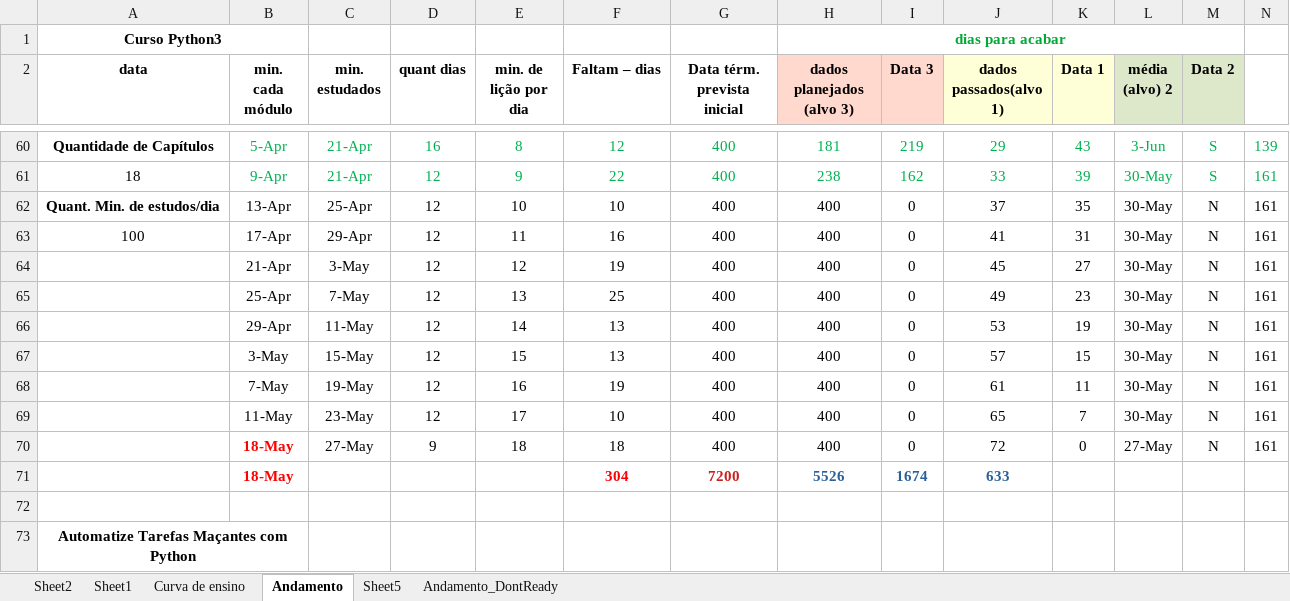
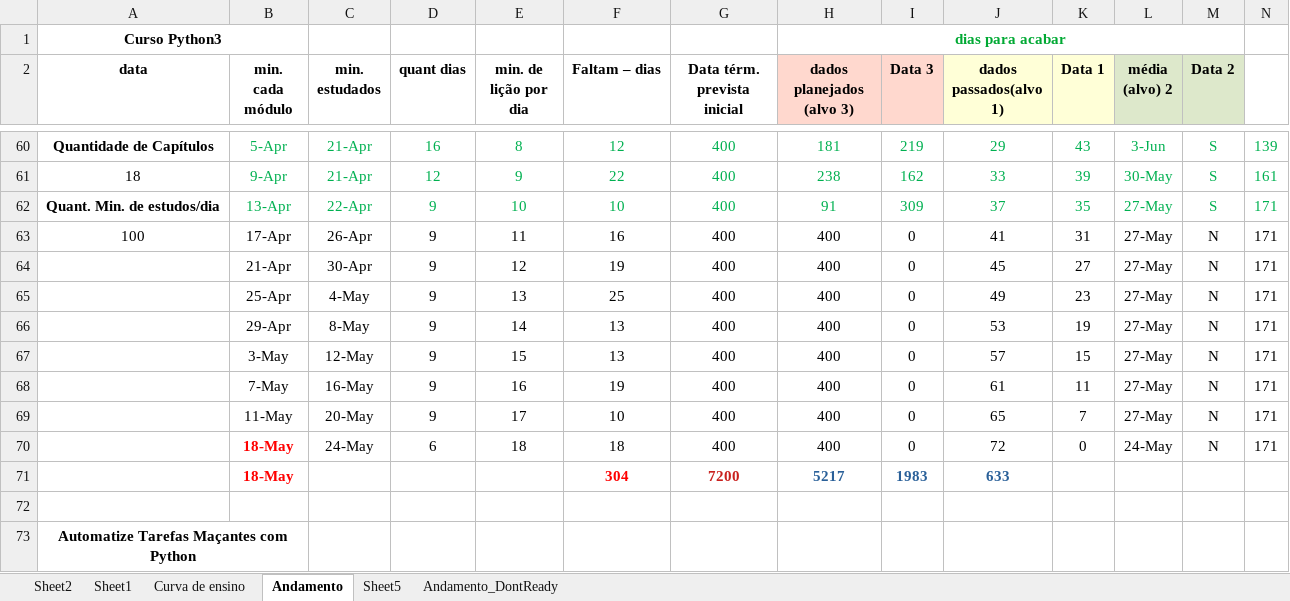
Before and after one commit to gustavopierre/LearningProject, an Excel workbook: planejamento.xlsx, sheet Andamento, drawn as a sheet; only a part is shown, gaps mark what is left out; values as stored, in another font and other column widths than the file's, no borders; the diff covers the shown part only; the diff names each change by its address in the sheet, - before the commit and + after, or states it on an @@ line.

```diff
--- a/planejamento.xlsx (sheet Andamento)
+++ b/planejamento.xlsx (sheet Andamento)
-B62:N62 text colour: black
+B62:N62 text colour: #00B050
-C62 (min. estudados): 25-Apr
+C62 (min. estudados): 22-Apr
-D62:D69 (quant dias): 12
+D62:D69 (quant dias): 9
-H62 (dados planejados (alvo 3)): 400
+H62 (dados planejados (alvo 3)): 91
-I62 (Data 3): 0
+I62 (Data 3): 309
-L62:L69 (média (alvo) 2): 30-May
+L62:L69 (média (alvo) 2): 27-May
-M62 (Data 2): N
+M62 (Data 2): S
-N62:N70: 161
+N62:N70: 171
-C63 (min. estudados): 29-Apr
+C63 (min. estudados): 26-Apr
-C64 (min. estudados): 3-May
+C64 (min. estudados): 30-Apr
-C65 (min. estudados): 7-May
+C65 (min. estudados): 4-May
-C66 (min. estudados): 11-May
+C66 (min. estudados): 8-May
-C67 (min. estudados): 15-May
+C67 (min. estudados): 12-May
-C68 (min. estudados): 19-May
+C68 (min. estudados): 16-May
-C69 (min. estudados): 23-May
+C69 (min. estudados): 20-May
-C70 (min. estudados): 27-May
+C70 (min. estudados): 24-May
-D70 (quant dias): 9
+D70 (quant dias): 6
-L70 (média (alvo) 2): 27-May
+L70 (média (alvo) 2): 24-May
-H71 (dados planejados (alvo 3)): 5526
+H71 (dados planejados (alvo 3)): 5217
-I71 (Data 3): 1674
+I71 (Data 3): 1983
```
Also changed, not shown: 48 edited cells elsewhere in this sheet, sheet Andamento_DontReady, 7 other files.
